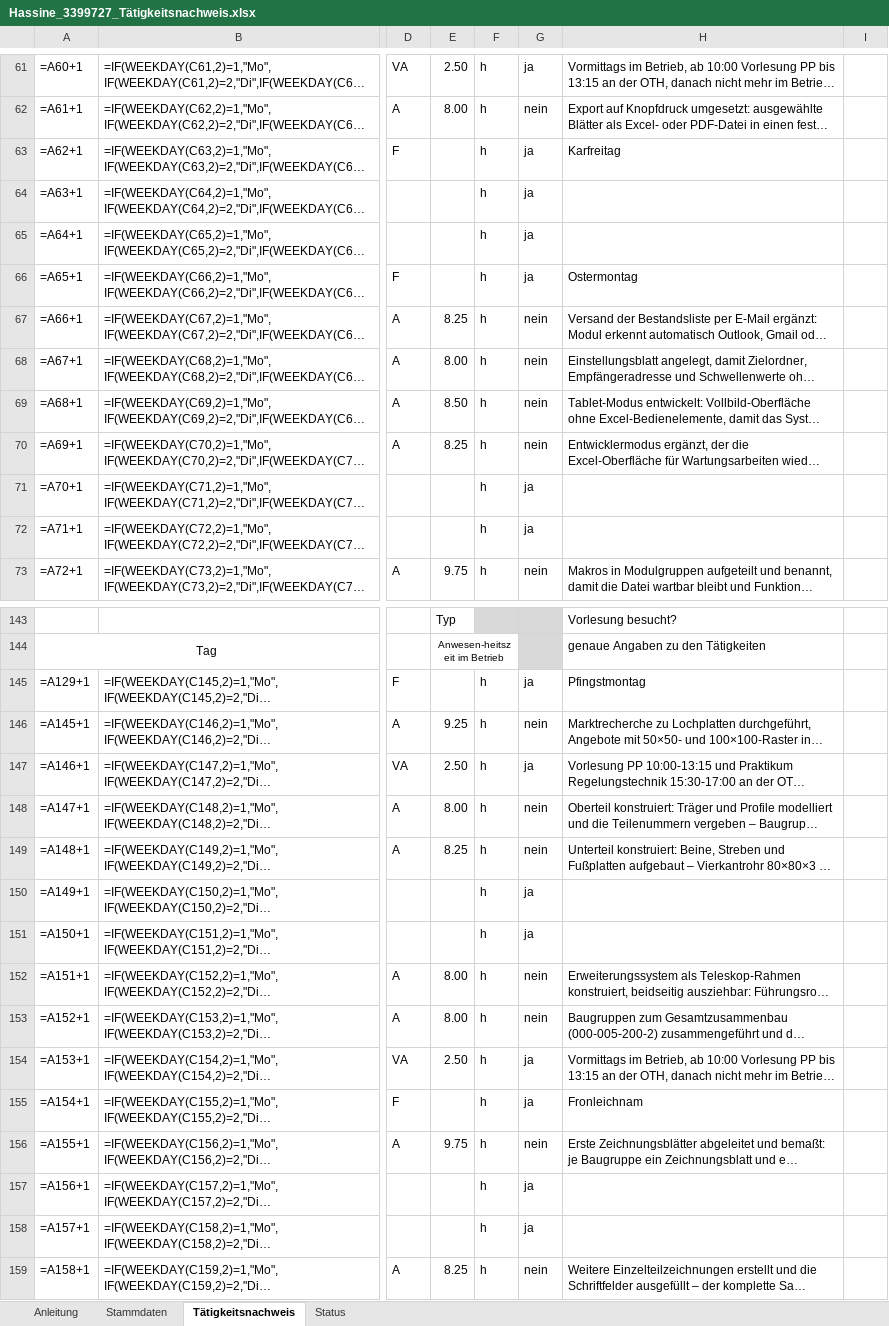
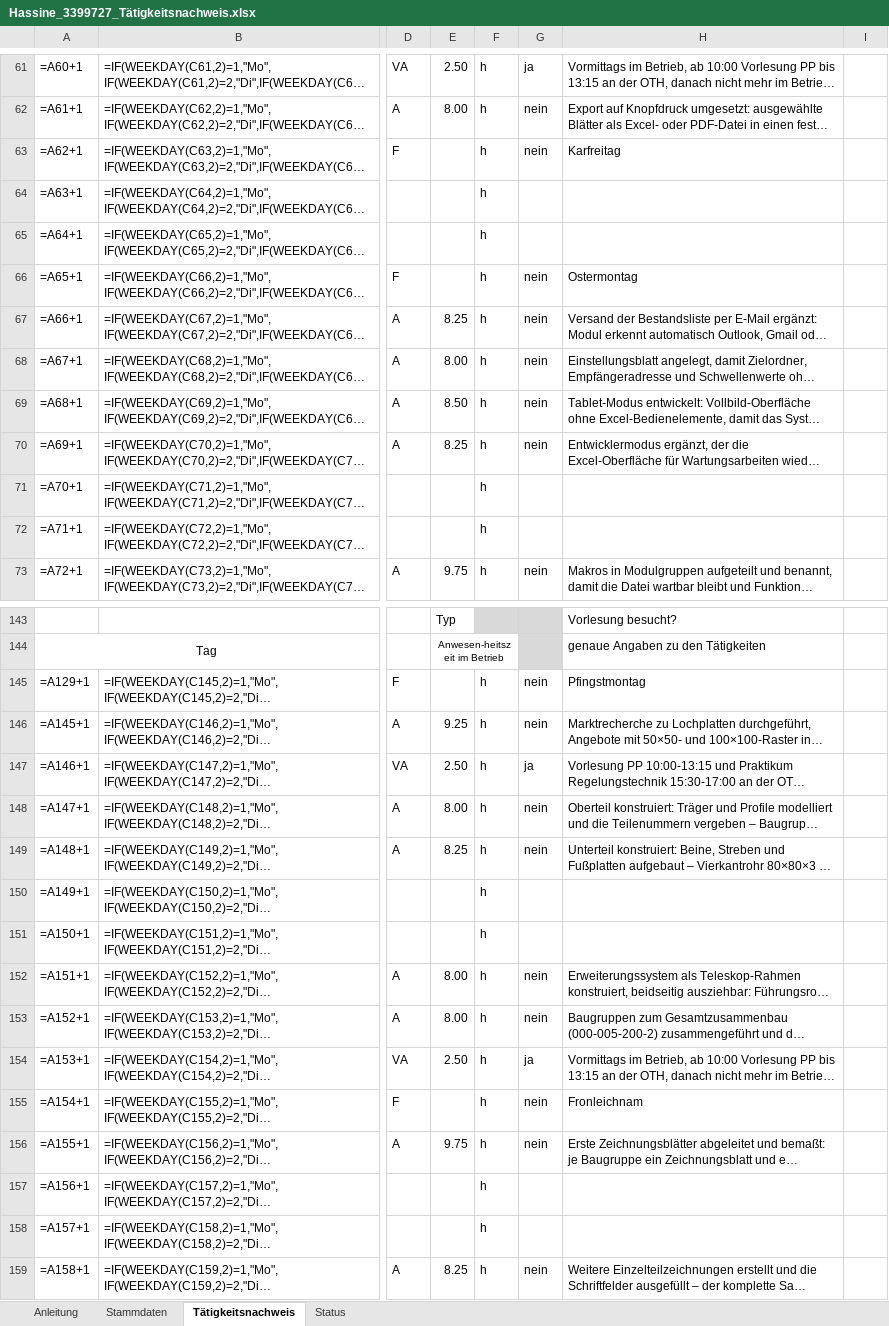
Before and after one commit to houcinehassine/Praxissemester, an Excel workbook: hochschule/Hassine_3399727_Tätigkeitsnachweis.xlsx, sheet Tätigkeitsnachweis, drawn as a sheet; only a part is shown, gaps mark what is left out; long unchanged cells end in …; values as stored, in another font and other column widths than the file's, no borders; formulas without a stored value are shown as written; charts and pictures not drawn; the diff covers the shown part only; the diff names each change by its address in the sheet, - before the commit and + after, or states it on an @@ line.

```diff
--- a/hochschule/Hassine_3399727_Tätigkeitsnachweis.xlsx (sheet Tätigkeitsnachweis)
+++ b/hochschule/Hassine_3399727_Tätigkeitsnachweis.xlsx (sheet Tätigkeitsnachweis)
-G63: ja
+G63: nein
-G64:G65: ja
+G64:G65: (empty)
-G66: ja
+G66: nein
-G71:G72: ja
+G71:G72: (empty)
-G145: ja
+G145: nein
-G150:G151: ja
+G150:G151: (empty)
-G155: ja
+G155: nein
-G157:G158: ja
+G157:G158: (empty)
```
Also changed, not shown: 38 edited cells elsewhere in this sheet, hochschule/Hassine_3399727_Zeiterfassung.xlsx, 5 other files.
